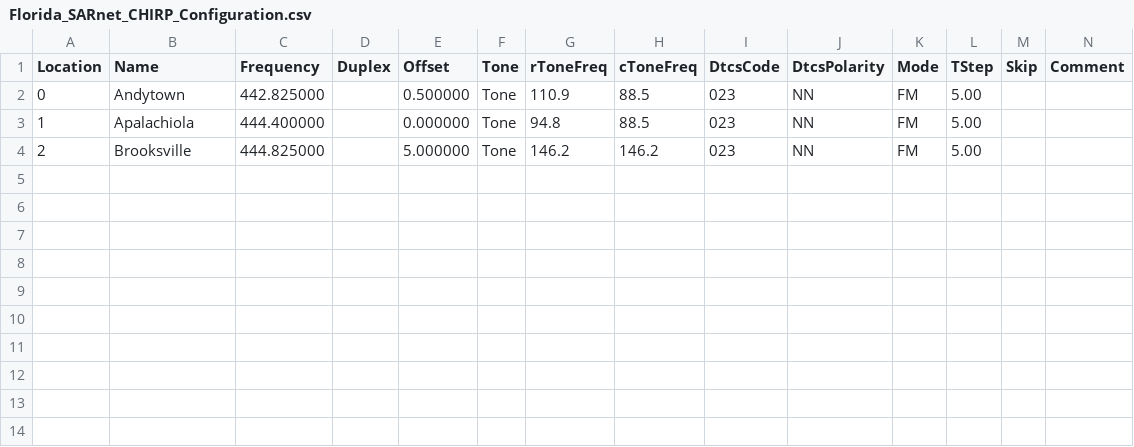
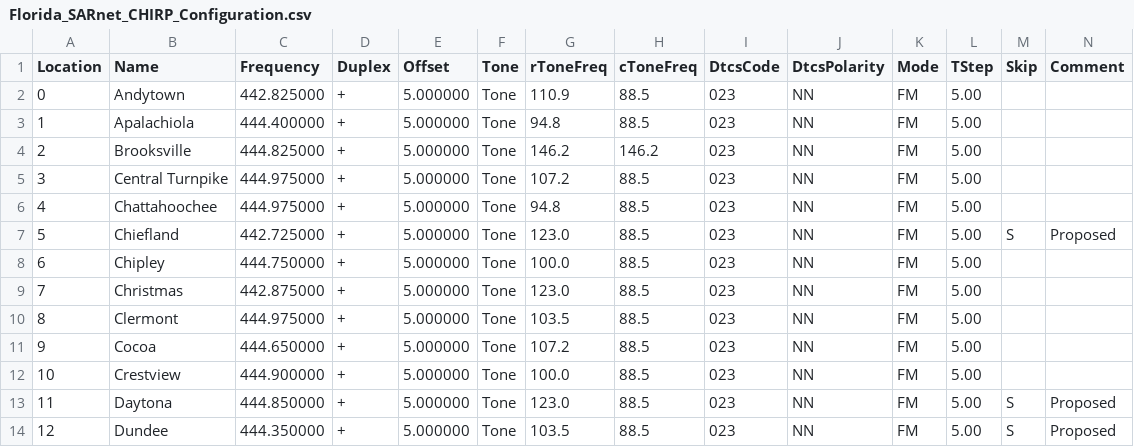
Before and after one commit to bradlahr/HamRadioStuff, a CSV file: Florida_SARnet_CHIRP_Configuration.csv, drawn as a sheet; only a part is shown; rows hold the shown columns only; the diff names each change by its address in the sheet, - before the commit and + after, or states it on an @@ line.

Commit message:
Growing list to 12 entries

```diff
--- a/Florida_SARnet_CHIRP_Configuration.csv
+++ b/Florida_SARnet_CHIRP_Configuration.csv
-D2:D4 (Duplex): (empty)
+D2:D4 (Duplex): +
-E2 (Offset): 0.500000
+E2 (Offset): 5.000000
-E3 (Offset): 0.000000
+E3 (Offset): 5.000000
+row 5: 3 | Central Turnpike | 444.975000 | + | 5.000000 | Tone | 107.2 | 88.5 | 023 | NN | FM | 5.00
+row 6: 4 | Chattahoochee | 444.975000 | + | 5.000000 | Tone | 94.8 | 88.5 | 023 | NN | FM | 5.00
+row 7: 5 | Chiefland | 442.725000 | + | 5.000000 | Tone | 123.0 | 88.5 | 023 | NN | FM | 5.00 | S | Proposed
+row 8: 6 | Chipley | 444.750000 | + | 5.000000 | Tone | 100.0 | 88.5 | 023 | NN | FM | 5.00
+row 9: 7 | Christmas | 442.875000 | + | 5.000000 | Tone | 123.0 | 88.5 | 023 | NN | FM | 5.00
+row 10: 8 | Clermont | 444.975000 | + | 5.000000 | Tone | 103.5 | 88.5 | 023 | NN | FM | 5.00
+row 11: 9 | Cocoa | 444.650000 | + | 5.000000 | Tone | 107.2 | 88.5 | 023 | NN | FM | 5.00
+row 12: 10 | Crestview | 444.900000 | + | 5.000000 | Tone | 100.0 | 88.5 | 023 | NN | FM | 5.00
+row 13: 11 | Daytona | 444.850000 | + | 5.000000 | Tone | 123.0 | 88.5 | 023 | NN | FM | 5.00 | S | Proposed
+row 14: 12 | Dundee | 444.350000 | + | 5.000000 | Tone | 103.5 | 88.5 | 023 | NN | FM | 5.00 | S | Proposed
```
